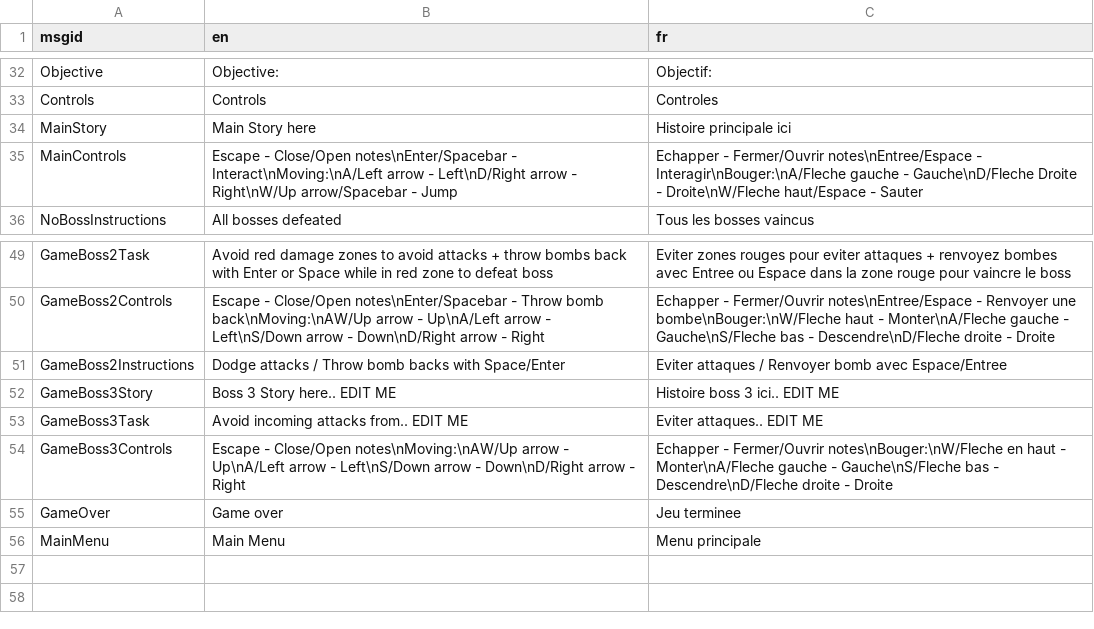
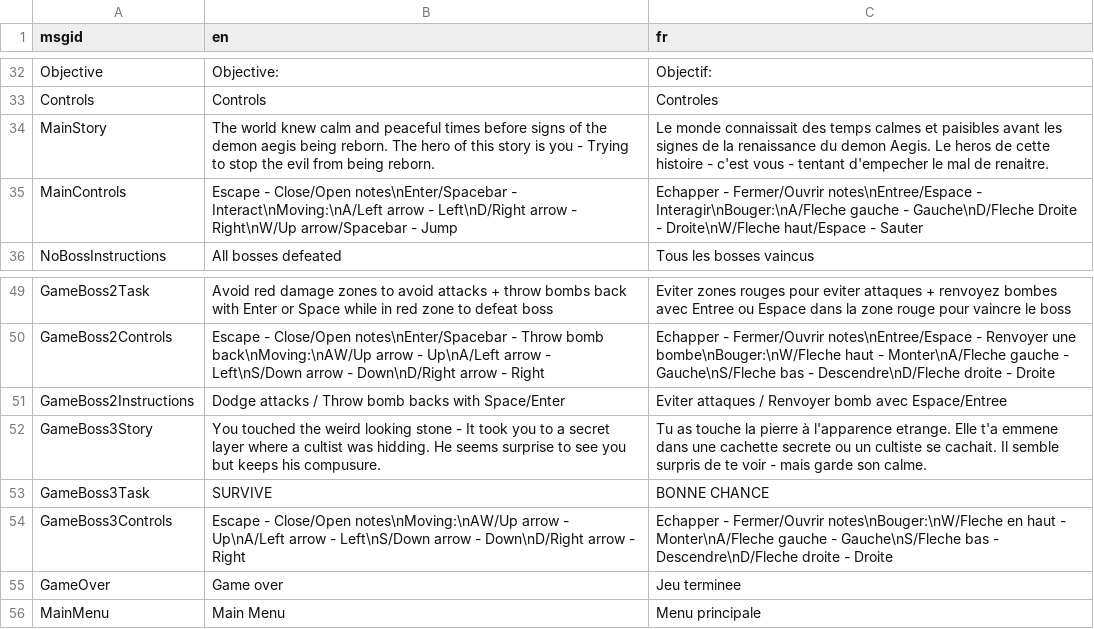
Before and after one commit to Sam-Gaudet/GameDevProject, a CSV file: game-dev-project/TranslationsFolder/ExcelSheet.csv, drawn as a sheet; only a part is shown, gaps mark what is left out.

```diff
--- a/game-dev-project/TranslationsFolder/ExcelSheet.csv
+++ b/game-dev-project/TranslationsFolder/ExcelSheet.csv
@@ -33,3 +33,3 @@ Objective,Objective:,Objectif:
 Controls,Controls,Controles
-MainStory,Main Story here, Histoire principale ici
+MainStory,The world knew calm and peaceful times before signs of the demon aegis being reborn. The hero of this story is you - Trying to stop the evil from being reborn.,Le monde connaissait des temps calmes et paisibles avant les signes de la renaissance du demon Aegis. Le heros de cette histoire - c'est vous - tentant d'empecher le mal de renaitre.
 MainControls,Escape - Close/Open notes\nEnter/Spacebar - Interact\nMoving:\nA/Left arrow - Left\nD/Right arrow - Right\nW/Up arrow/Spacebar - Jump,Echapper - Fermer/Ouvrir notes\nEntree/Espace - Interagir\nBouger:\nA/Fleche gauche - Gauche\nD/Fleche Droite - Droite\nW/Fleche haut/Espace - Sauter
@@ -51,4 +51,4 @@ GameBoss2Controls,Escape - Close/Open notes\nEnter/Spacebar - Throw bomb back\nM
 GameBoss2Instructions,Dodge attacks / Throw bomb backs with Space/Enter,Eviter attaques / Renvoyer bomb avec Espace/Entree
-GameBoss3Story,Boss 3 Story here.. EDIT ME,Histoire boss 3 ici.. EDIT ME
-GameBoss3Task,Avoid incoming attacks from.. EDIT ME,Eviter attaques.. EDIT ME
+GameBoss3Story,You touched the weird looking stone - It took you to a secret layer where a cultist was hidding. He seems surprise to see you but keeps his compusure.,Tu as touche la pierre à l'apparence etrange. Elle t'a emmene dans une cachette secrete ou un cultiste se cachait. Il semble surpris de te voir - mais garde son calme.
+GameBoss3Task,SURVIVE,BONNE CHANCE
 GameBoss3Controls,Escape - Close/Open notes\nMoving:\nAW/Up arrow - Up\nA/Left arrow - Left\nS/Down arrow - Down\nD/Right arrow - Right,Echapper - Fermer/Ouvrir notes\nBouger:\nW/Fleche en haut - Monter\nA/Fleche gauche - Gauche\nS/Fleche bas - Descendre\nD/Fleche droite - Droite
```
Also changed, not shown: 6 other files.
